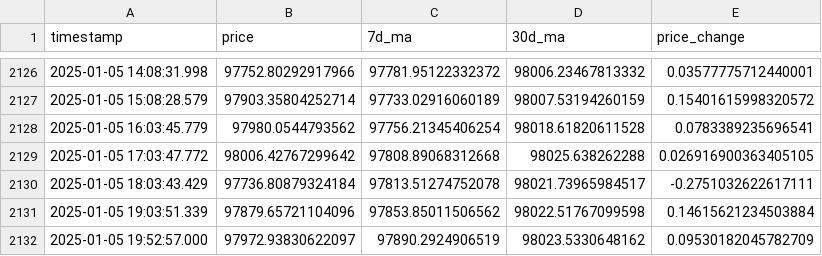
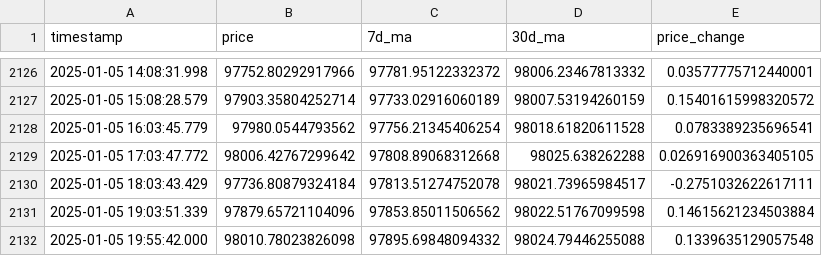
Before and after one commit to afairgiant/WGU-Capstone, a CSV file: data/processed/bitcoin_final.csv, drawn as a sheet; only a part is shown, gaps mark what is left out.

```diff
--- a/data/processed/bitcoin_final.csv
+++ b/data/processed/bitcoin_final.csv
@@ -2131,2 +2131,2 @@ timestamp,price,7d_ma,30d_ma,price_change
 2025-01-05 19:03:51.339,97879.65721104096,97853.85011506562,98022.51767099598,0.14615621234503884
-2025-01-05 19:52:57.000,97972.93830622097,97890.2924906519,98023.5330648162,0.09530182045782709
+2025-01-05 19:55:42.000,98010.78023826098,97895.69848094332,98024.79446255088,0.1339635129057548
```
Also changed, not shown: data/intermediate/bitcoin_cleaned.csv, data/intermediate/dogecoin_cleaned.csv, 12 other files.
